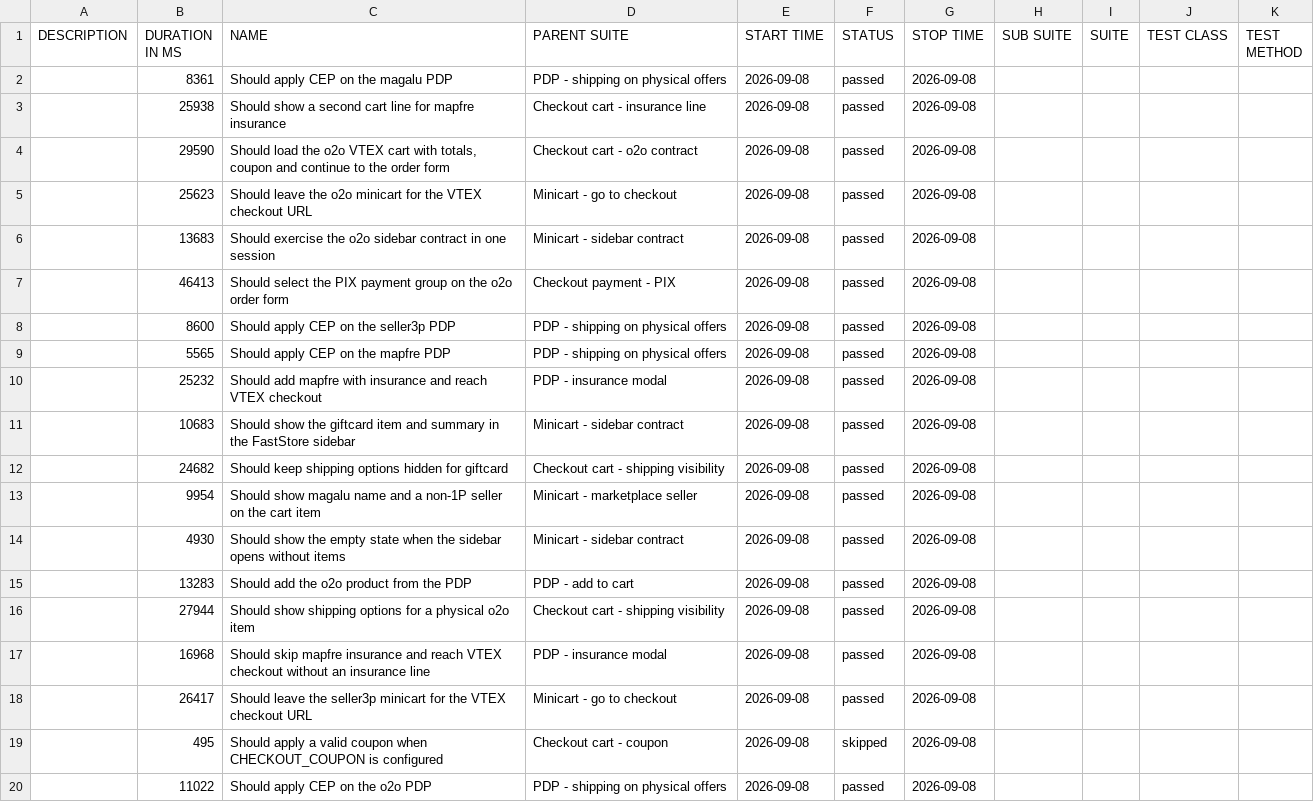
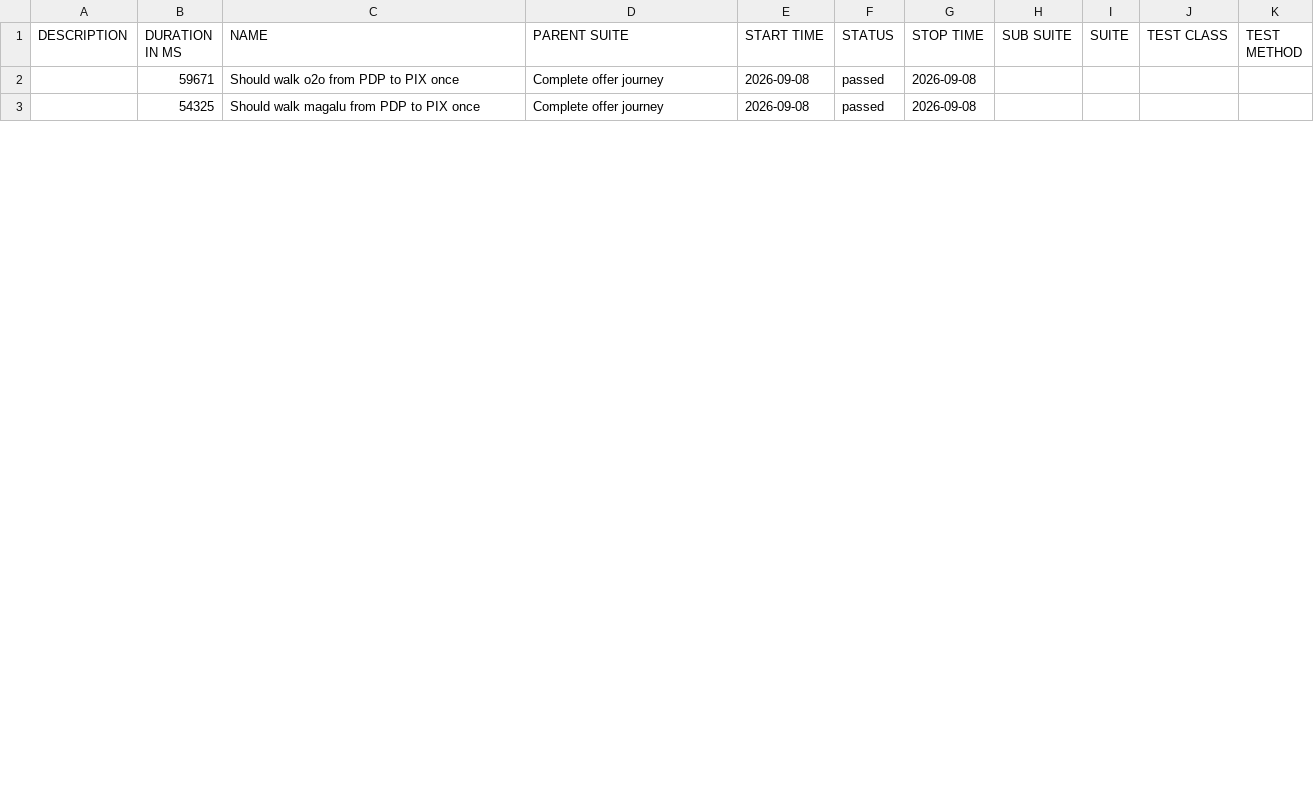
Before and after one commit to MaximusPonciano/gh-pages, a CSV file: allure-report/data/suites.csv, drawn as a sheet; only a part is shown; the diff covers the shown part only.

```diff
--- a/allure-report/data/suites.csv
+++ b/allure-report/data/suites.csv
@@ -1,20 +1,3 @@
 "DESCRIPTION","DURATION IN MS","NAME","PARENT SUITE","START TIME","STATUS","STOP TIME","SUB SUITE","SUITE","TEST CLASS","TEST METHOD"
-"","8361","Should apply CEP on the magalu PDP","PDP - shipping on physical offers","2026-09-08","passed","2026-09-08","","","",""
-"","25938","Should show a second cart line for mapfre insurance","Checkout cart - insurance line","2026-09-08","passed","2026-09-08","","","",""
-"","29590","Should load the o2o VTEX cart with totals, coupon and continue to the order form","Checkout cart - o2o contract","2026-09-08","passed","2026-09-08","","","",""
-"","25623","Should leave the o2o minicart for the VTEX checkout URL","Minicart - go to checkout","2026-09-08","passed","2026-09-08","","","",""
-"","13683","Should exercise the o2o sidebar contract in one session","Minicart - sidebar contract","2026-09-08","passed","2026-09-08","","","",""
-"","46413","Should select the PIX payment group on the o2o order form","Checkout payment - PIX","2026-09-08","passed","2026-09-08","","","",""
-"","8600","Should apply CEP on the seller3p PDP","PDP - shipping on physical offers","2026-09-08","passed","2026-09-08","","","",""
-"","5565","Should apply CEP on the mapfre PDP","PDP - shipping on physical offers","2026-09-08","passed","2026-09-08","","","",""
-"","25232","Should add mapfre with insurance and reach VTEX checkout","PDP - insurance modal","2026-09-08","passed","2026-09-08","","","",""
-"","10683","Should show the giftcard item and summary in the FastStore sidebar","Minicart - sidebar contract","2026-09-08","passed","2026-09-08","","","",""
-"","24682","Should keep shipping options hidden for giftcard","Checkout cart - shipping visibility","2026-09-08","passed","2026-09-08","","","",""
-"","9954","Should show magalu name and a non-1P seller on the cart item","Minicart - marketplace seller","2026-09-08","passed","2026-09-08","","","",""
-"","4930","Should show the empty state when the sidebar opens without items","Minicart - sidebar contract","2026-09-08","passed","2026-09-08","","","",""
-"","13283","Should add the o2o product from the PDP","PDP - add to cart","2026-09-08","passed","2026-09-08","","","",""
-"","27944","Should show shipping options for a physical o2o item","Checkout cart - shipping visibility","2026-09-08","passed","2026-09-08","","","",""
-"","16968","Should skip mapfre insurance and reach VTEX checkout without an insurance line","PDP - insurance modal","2026-09-08","passed","2026-09-08","","","",""
-"","26417","Should leave the seller3p minicart for the VTEX checkout URL","Minicart - go to checkout","2026-09-08","passed","2026-09-08","","","",""
-"","495","Should apply a valid coupon when CHECKOUT_COUPON is configured","Checkout cart - coupon","2026-09-08","skipped","2026-09-08","","","",""
-"","11022","Should apply CEP on the o2o PDP","PDP - shipping on physical offers","2026-09-08","passed","2026-09-08","","","",""
+"","59671","Should walk o2o from PDP to PIX once","Complete offer journey","2026-09-08","passed","2026-09-08","","","",""
+"","54325","Should walk magalu from PDP to PIX once","Complete offer journey","2026-09-08","passed","2026-09-08","","","",""
```
Also changed, not shown: 1 added row, 8 removed rows and 6 edited cells elsewhere in this file, 33 other files.
